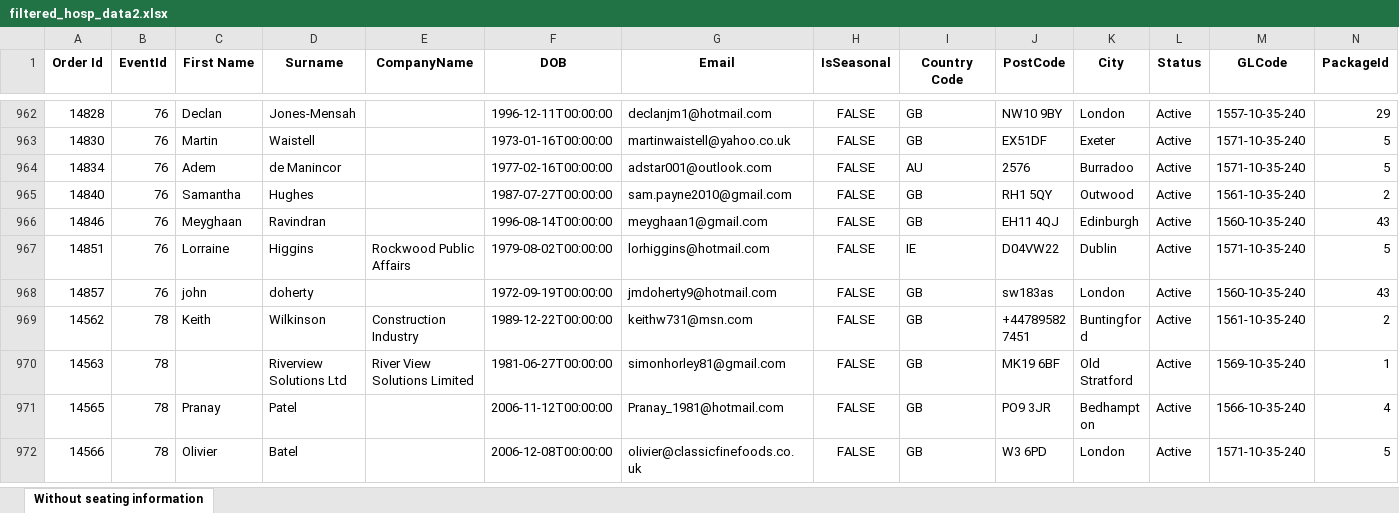
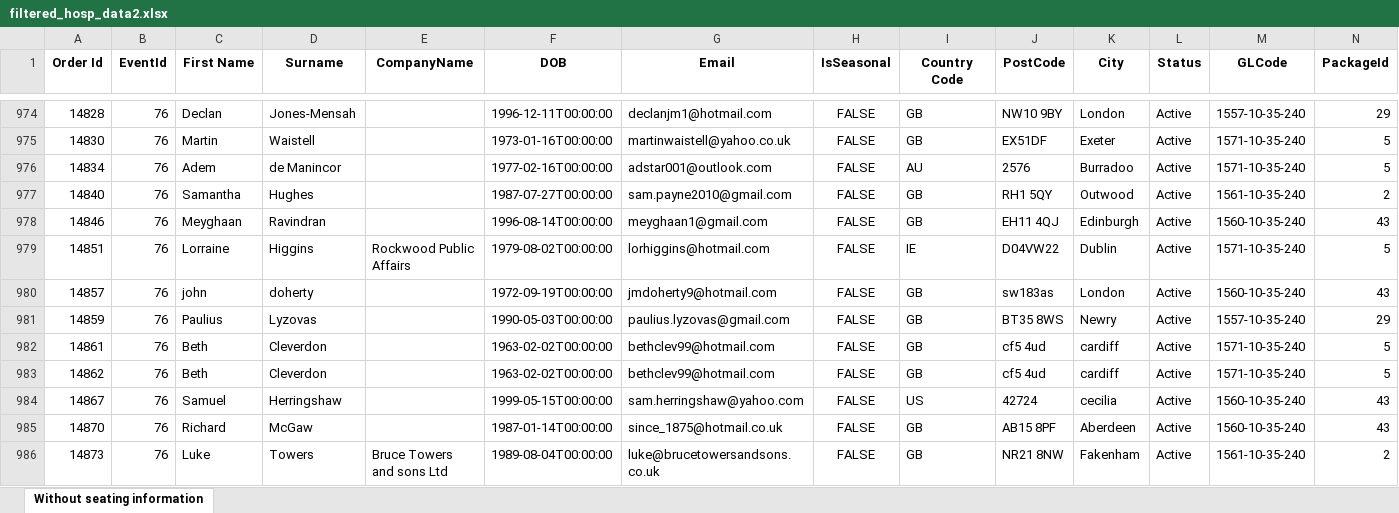
Before and after one commit to AFC-Venue-Premium-Sales/afc-streamlit-apps, an Excel workbook: filtered_hosp_data2.xlsx, sheet Without seating information, drawn as a sheet; only a part is shown, gaps mark what is left out; the shorter side is filled out with more unchanged rows; values as stored, in another font and other column widths than the file's, no borders; rows hold the shown columns only; the diff covers the shown part only; the diff names each change by its address in the sheet, - before the commit and + after, or states it on an @@ line.

```diff
--- a/filtered_hosp_data2.xlsx (sheet Without seating information)
+++ b/filtered_hosp_data2.xlsx (sheet Without seating information)
+row 981: 14859 | 76 | Paulius | Lyzovas |  | 1990-05-03T00:00:00 | paulius.lyzovas@gmail.com | FALSE | GB | BT35 8WS | Newry | Active | 1557-10-35-240 | 29
+row 982: 14861 | 76 | Beth | Cleverdon |  | 1963-02-02T00:00:00 | bethclev99@hotmail.com | FALSE | GB | cf5 4ud | cardiff | Active | 1571-10-35-240 | 5
+row 983: 14862 | 76 | Beth | Cleverdon |  | 1963-02-02T00:00:00 | bethclev99@hotmail.com | FALSE | GB | cf5 4ud | cardiff | Active | 1571-10-35-240 | 5
+row 984: 14867 | 76 | Samuel | Herringshaw |  | 1999-05-15T00:00:00 | sam.herringshaw@yahoo.com | FALSE | US | 42724 | cecilia | Active | 1560-10-35-240 | 43
+row 985: 14870 | 76 | Richard | McGaw |  | 1987-01-14T00:00:00 | since_1875@hotmail.co.uk | FALSE | GB | AB15 8PF | Aberdeen | Active | 1560-10-35-240 | 43
+row 986: 14873 | 76 | Luke | Towers | Bruce Towers and sons Ltd | 1989-08-04T00:00:00 | luke@brucetowersandsons.co.uk | FALSE | GB | NR21 8NW | Fakenham | Active | 1561-10-35-240 | 2
```
Also changed, not shown: 27 added rows and 5 edited cells elsewhere in this sheet, 4 other files.
